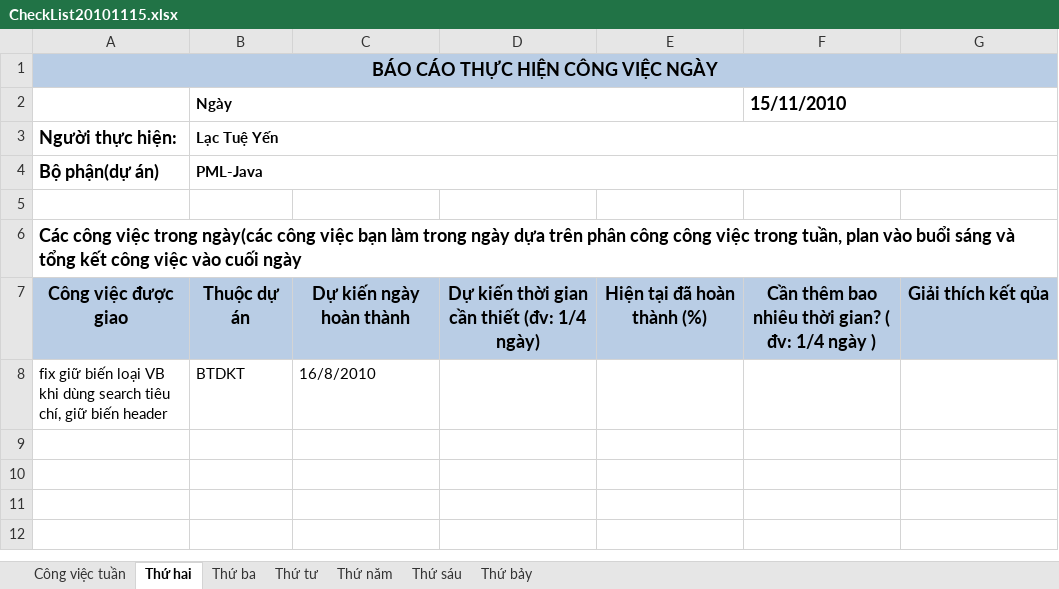
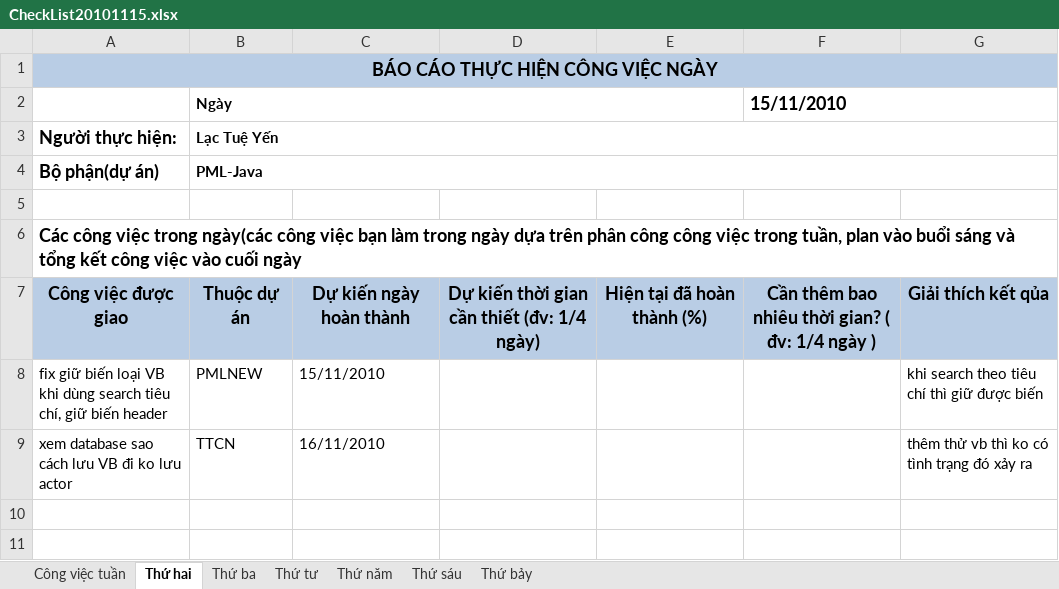
Before and after one commit to thaond/nsscttdt, an Excel workbook: src/check-list/YenLT/CheckList20101115.xlsx, sheet Thứ hai, drawn as a sheet; only a part is shown; the shorter side is filled out with more unchanged rows; values as stored, in another font and other column widths than the file's, no borders; the diff names each change by its address in the sheet, - before the commit and + after, or states it on an @@ line.

```diff
--- a/src/check-list/YenLT/CheckList20101115.xlsx (sheet Thứ hai)
+++ b/src/check-list/YenLT/CheckList20101115.xlsx (sheet Thứ hai)
-B8 (Ngày): BTDKT
+B8 (Ngày): PMLNEW
-C8: 16/8/2010
+C8: 15/11/2010
-G8: (empty)
+G8: khi search theo tiêu chí thì giữ được biến
-row 9: (empty)
+row 9: xem database sao cách lưu VB đi ko lưu actor | TTCN | 16/11/2010 |  |  |  | thêm thử vb thì ko có tình trạng đó xảy ra
```
Also changed, not shown: sheet Công việc tuần, sheet Thứ năm, sheet Thứ sáu, sheet Thứ ba, sheet Thứ tư, 11 other files.
